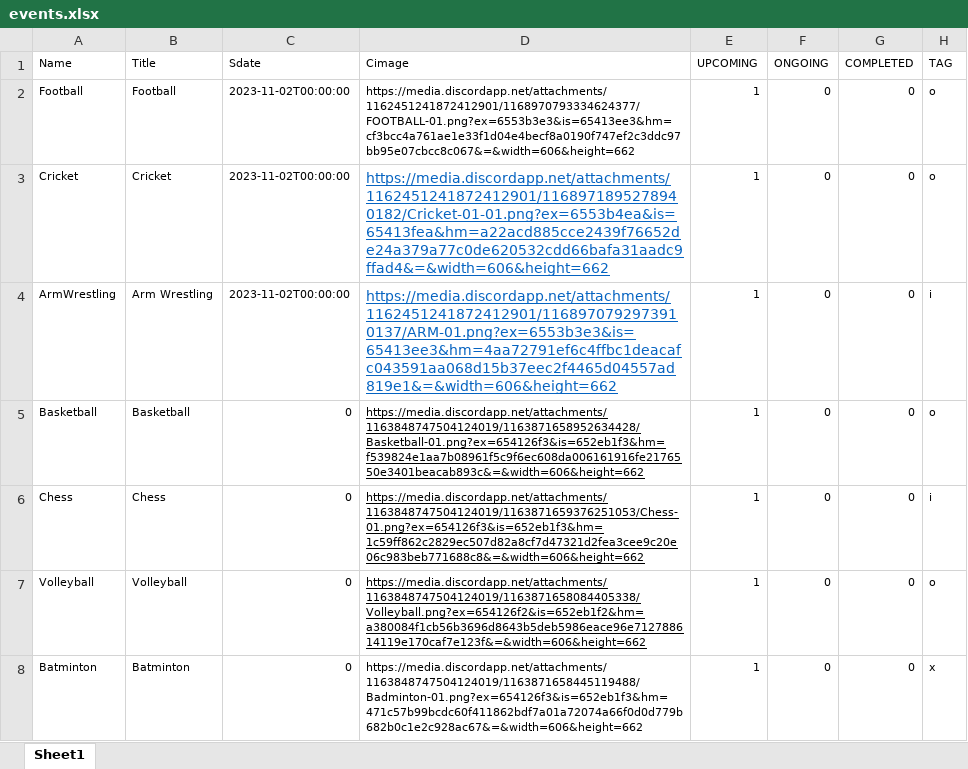
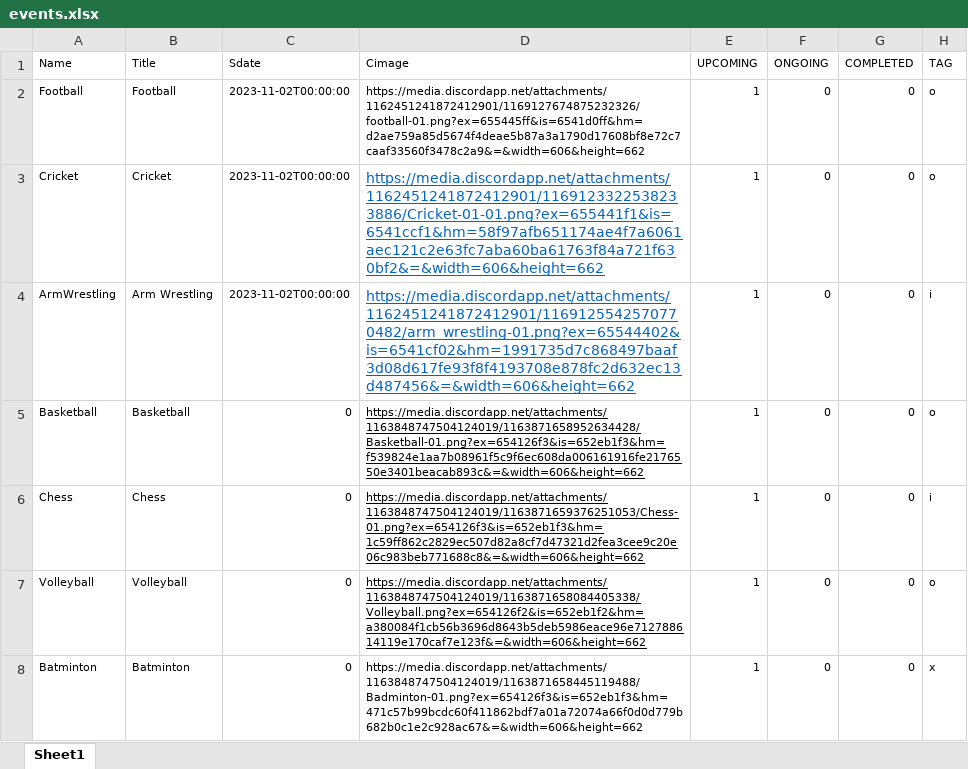
Before and after one commit to VKBRAWLER/gehusports, an Excel workbook: data/excel/events.xlsx, sheet Sheet1, drawn as a sheet; values as stored, in another font and other column widths than the file's, no borders; the diff names each change by its address in the sheet, - before the commit and + after, or states it on an @@ line.

```diff
--- a/data/excel/events.xlsx (sheet Sheet1)
+++ b/data/excel/events.xlsx (sheet Sheet1)
-D2 (Cimage): https://media.discordapp.net/attachments/1162451241872412901/1168970793334624377/FOOTBALL-01.png?ex=6553b3e3&is=65413ee3&hm=cf3bcc4a761ae1e33f1d04e4becf8a0190f747ef2c3ddc97bb95e07cbcc8c067&=&width=606&height=662
+D2 (Cimage): https://media.discordapp.net/attachments/1162451241872412901/1169127674875232326/football-01.png?ex=655445ff&is=6541d0ff&hm=d2ae759a85d5674f4deae5b87a3a1790d17608bf8e72c7caaf33560f3478c2a9&=&width=606&height=662
-D3 (Cimage): https://media.discordapp.net/attachments/1162451241872412901/1168971895278940182/Cricket-01-01.png?ex=6553b4ea&is=65413fea&hm=a22acd885cce2439f76652de24a379a77c0de620532cdd66bafa31aadc9ffad4&=&width=606&height=662
+D3 (Cimage): https://media.discordapp.net/attachments/1162451241872412901/1169123322538233886/Cricket-01-01.png?ex=655441f1&is=6541ccf1&hm=58f97afb651174ae4f7a6061aec121c2e63fc7aba60ba61763f84a721f630bf2&=&width=606&height=662
-D4 (Cimage): https://media.discordapp.net/attachments/1162451241872412901/1168970792973910137/ARM-01.png?ex=6553b3e3&is=65413ee3&hm=4aa72791ef6c4ffbc1deacafc043591aa068d15b37eec2f4465d04557ad819e1&=&width=606&height=662
+D4 (Cimage): https://media.discordapp.net/attachments/1162451241872412901/1169125542570770482/arm_wrestling-01.png?ex=65544402&is=6541cf02&hm=1991735d7c868497baaf3d08d617fe93f8f4193708e878fc2d632ec13d487456&=&width=606&height=662
```
Also changed, not shown: data/excel/register.xlsx, 7 other files.
